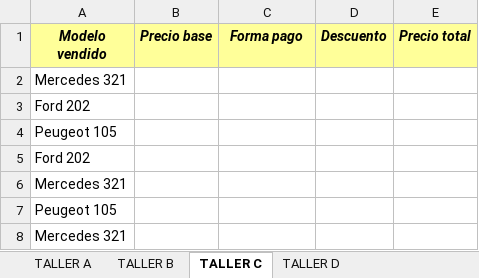
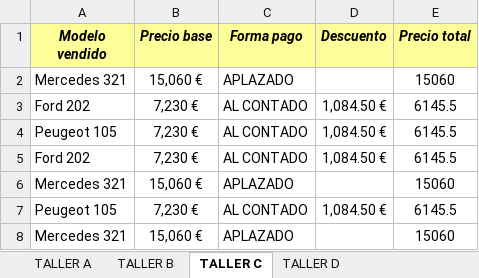
Before and after one commit to anferasu/POO, an Excel workbook: m1/u1/ejercicios/20191028/Funciones lógicas/taller-de-funciones-si.xlsx, sheet TALLER C, drawn as a sheet; values as stored, in another font and other column widths than the file's, no borders; charts and pictures not drawn; removed rows and columns are numbered as before the commit, all else as after; the diff names each change by its address in the sheet, - before the commit and + after, or states it on an @@ line.

```diff
--- a/m1/u1/ejercicios/20191028/Funciones lógicas/taller-de-funciones-si.xlsx (sheet TALLER C)
+++ b/m1/u1/ejercicios/20191028/Funciones lógicas/taller-de-funciones-si.xlsx (sheet TALLER C)
-row 2: Mercedes 321
-row 3: Ford 202
-row 4: Peugeot 105
-row 5: Ford 202
-row 6: Mercedes 321
-row 7: Peugeot 105
-row 8: Mercedes 321
+row 2: Mercedes 321 | 15,060 € | APLAZADO |  | 15060
+row 3: Ford 202 | 7,230 € | AL CONTADO | 1,084.50 € | 6145.5
+row 4: Peugeot 105 | 7,230 € | AL CONTADO | 1,084.50 € | 6145.5
+row 5: Ford 202 | 7,230 € | AL CONTADO | 1,084.50 € | 6145.5
+row 6: Mercedes 321 | 15,060 € | APLAZADO |  | 15060
+row 7: Peugeot 105 | 7,230 € | AL CONTADO | 1,084.50 € | 6145.5
+row 8: Mercedes 321 | 15,060 € | APLAZADO |  | 15060
```
Also changed, not shown: sheet TALLER A, sheet TALLER B, sheet TALLER D, formulas that keep their value, charts or pictures, m1/u1/ejercicios/20191028/Funciones lógicas/Ejercicios Y - O.xlsx, m1/u1/ejercicios/20191028/Funciones lógicas/FUNCION-Y-O-ej.xlsx, 6 other files.
